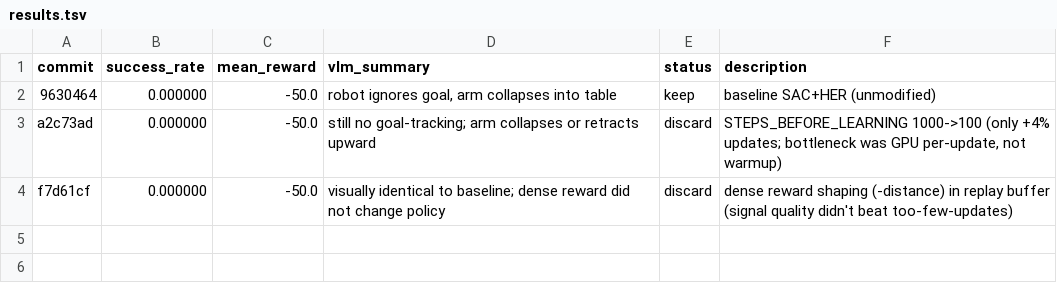
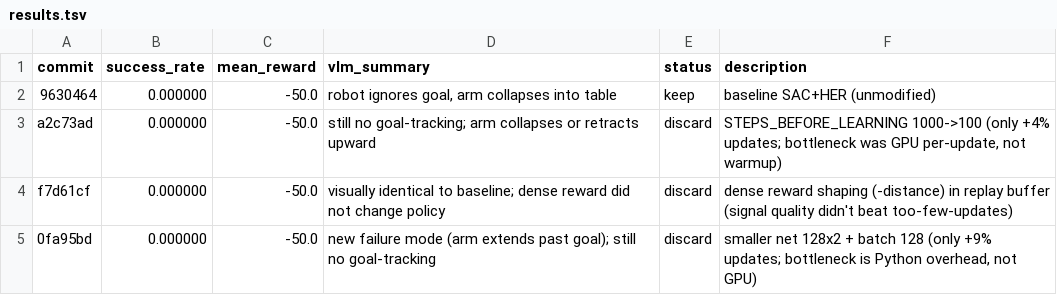
Before and after one commit to quanting-xie/autoresearch-robotics, a TSV file: results.tsv, drawn as a sheet; the diff names each change by its address in the sheet, - before the commit and + after, or states it on an @@ line.

```diff
--- a/results.tsv
+++ b/results.tsv
+row 5: 0fa95bd | 0.000000 | -50.0 | new failure mode (arm extends past goal); still no goal-tracking | discard | smaller net 128x2 + batch 128 (only +9% updates; bottleneck is Python overhead, not GPU)
```
Also changed, not shown: 3 other files.
